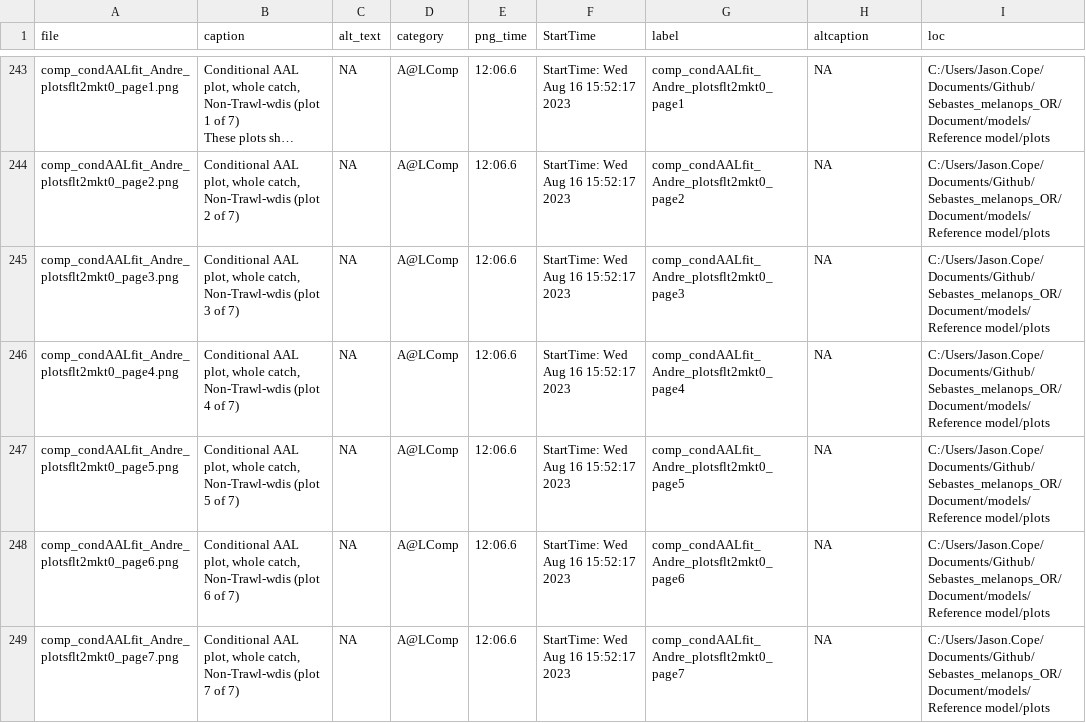
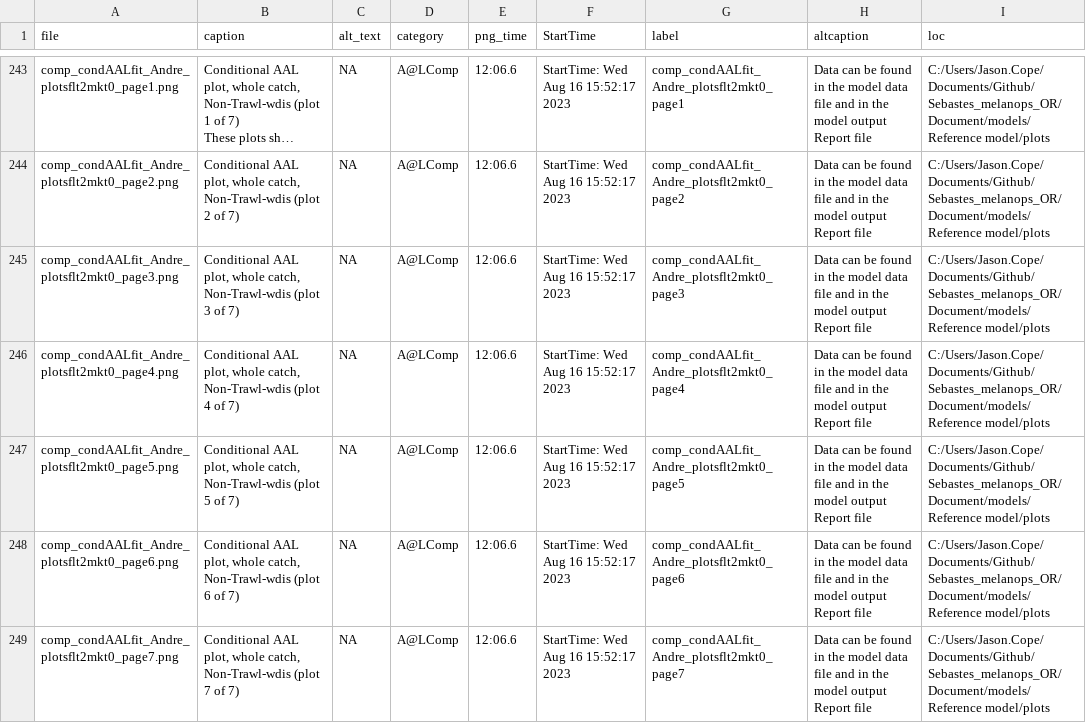
Before and after one commit to shcaba/Sebastes_melanops_OR, a CSV file: Document/models/Reference model/plots/plotinfotable_for_doc.csv, drawn as a sheet; only a part is shown, gaps mark what is left out; long unchanged cells end in …; the diff covers the shown part only; the diff names each change by its address in the sheet, - before the commit and + after, or states it on an @@ line.

```diff
--- a/Document/models/Reference model/plots/plotinfotable_for_doc.csv
+++ b/Document/models/Reference model/plots/plotinfotable_for_doc.csv
-H243:H249 (altcaption): NA
+H243:H249 (altcaption): Data can be found in the model data file and in the model output Report file
```
Also changed, not shown: 61 edited cells elsewhere in this file, 6 other files.
